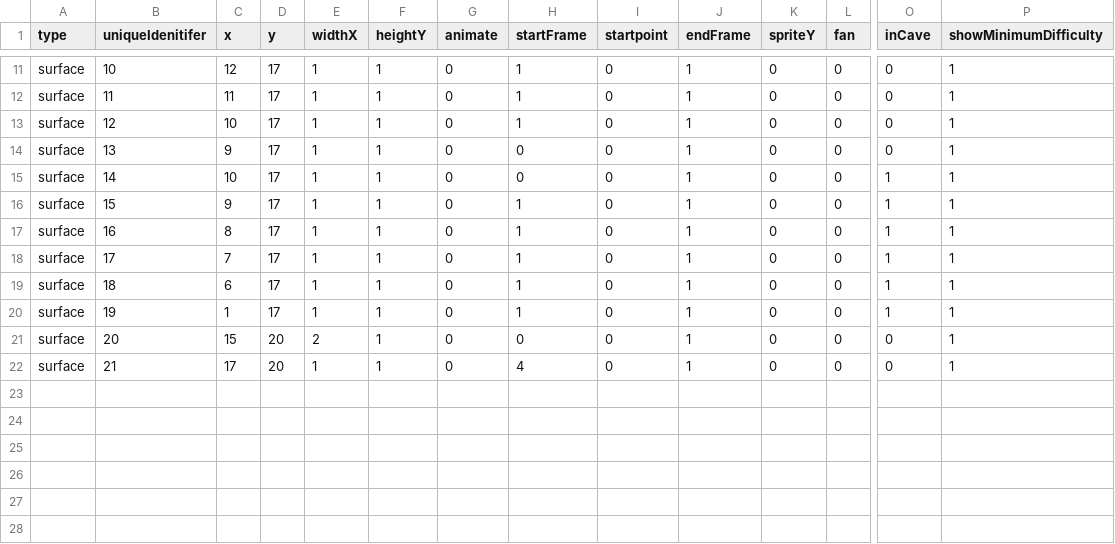
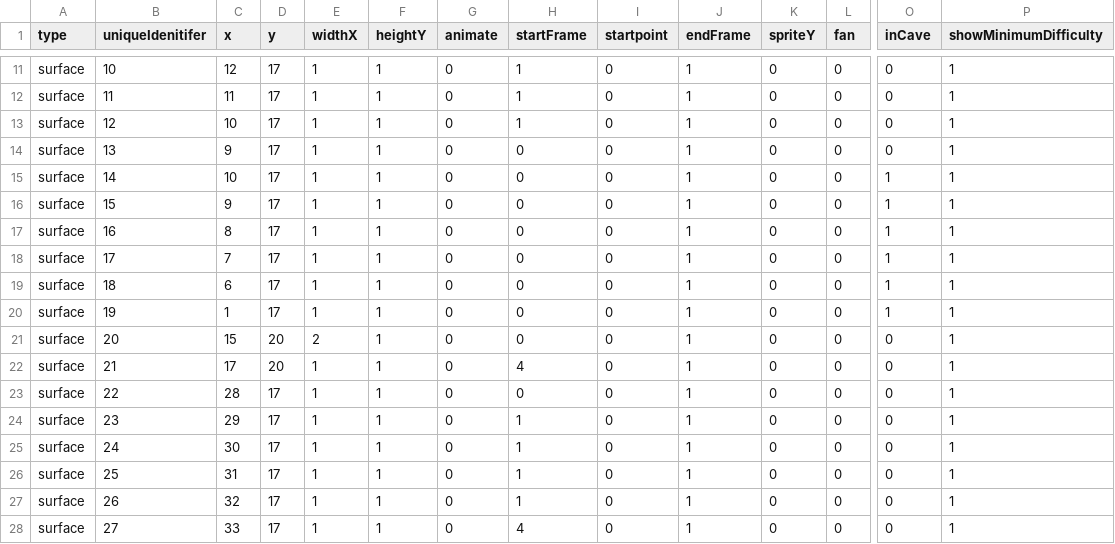
Before and after one commit to venoirEnterprises/followMe, a CSV file: followMe/mDB files/1_surface.csv, drawn as a sheet; only a part is shown, gaps mark what is left out; rows hold the shown columns only; the diff names each change by its address in the sheet, - before the commit and + after, or states it on an @@ line.

Commit message:
Modifying level layout to confirm #8
Adding cave back, walking enemies are also invincible since animation change

```diff
--- a/followMe/mDB files/1_surface.csv
+++ b/followMe/mDB files/1_surface.csv
-H16:H20 (startFrame): 1
+H16:H20 (startFrame): 0
+row 23: surface | 22 | 28 | 17 | 1 | 1 | 0 | 0 | 0 | 1 | 0 | 0 | 0 | 1
+row 24: surface | 23 | 29 | 17 | 1 | 1 | 0 | 1 | 0 | 1 | 0 | 0 | 0 | 1
+row 25: surface | 24 | 30 | 17 | 1 | 1 | 0 | 1 | 0 | 1 | 0 | 0 | 0 | 1
+row 26: surface | 25 | 31 | 17 | 1 | 1 | 0 | 1 | 0 | 1 | 0 | 0 | 0 | 1
+row 27: surface | 26 | 32 | 17 | 1 | 1 | 0 | 1 | 0 | 1 | 0 | 0 | 0 | 1
+row 28: surface | 27 | 33 | 17 | 1 | 1 | 0 | 4 | 0 | 1 | 0 | 0 | 0 | 1
```
Also changed, not shown: followMe/mDB files/1_enemies.csv, 6 other files.
